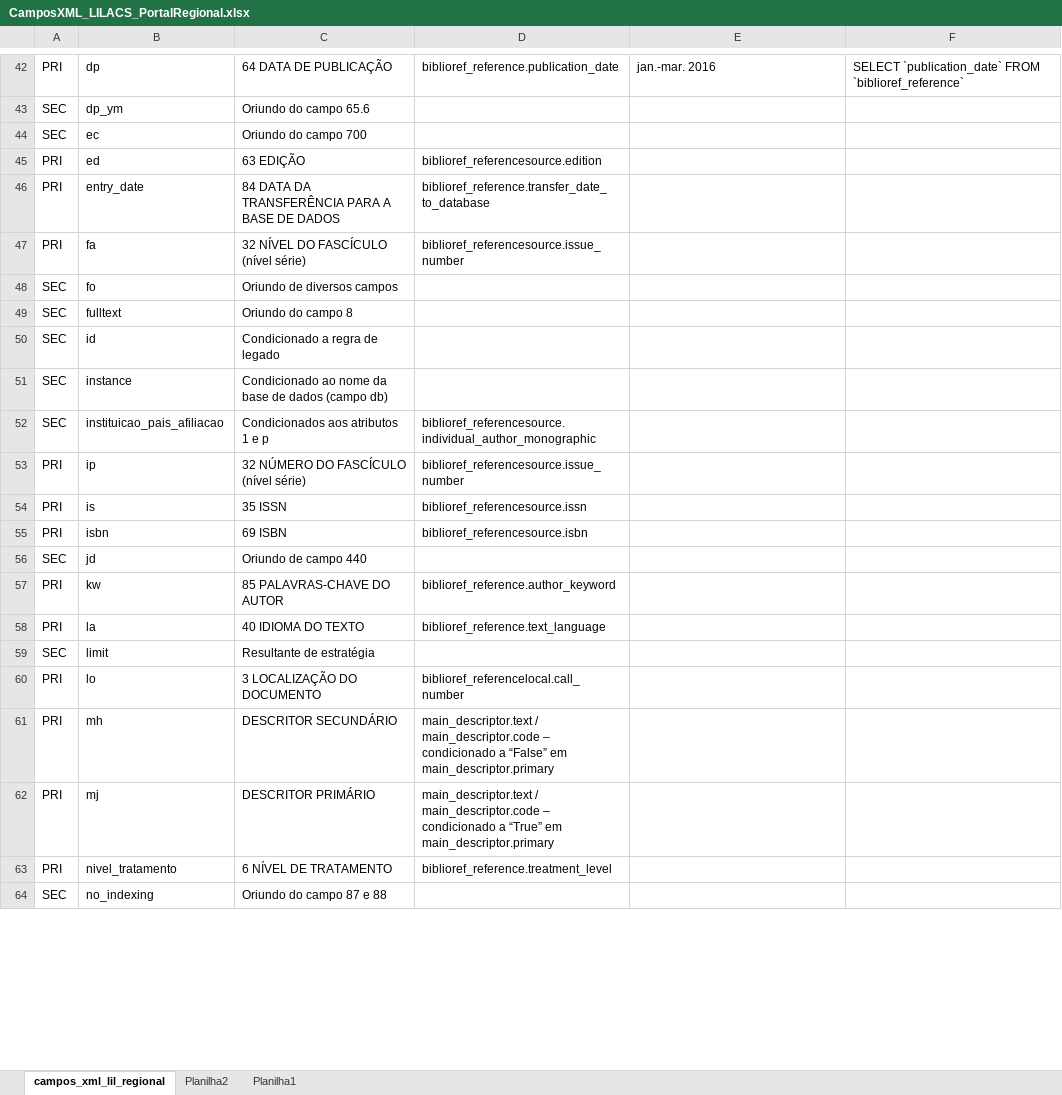
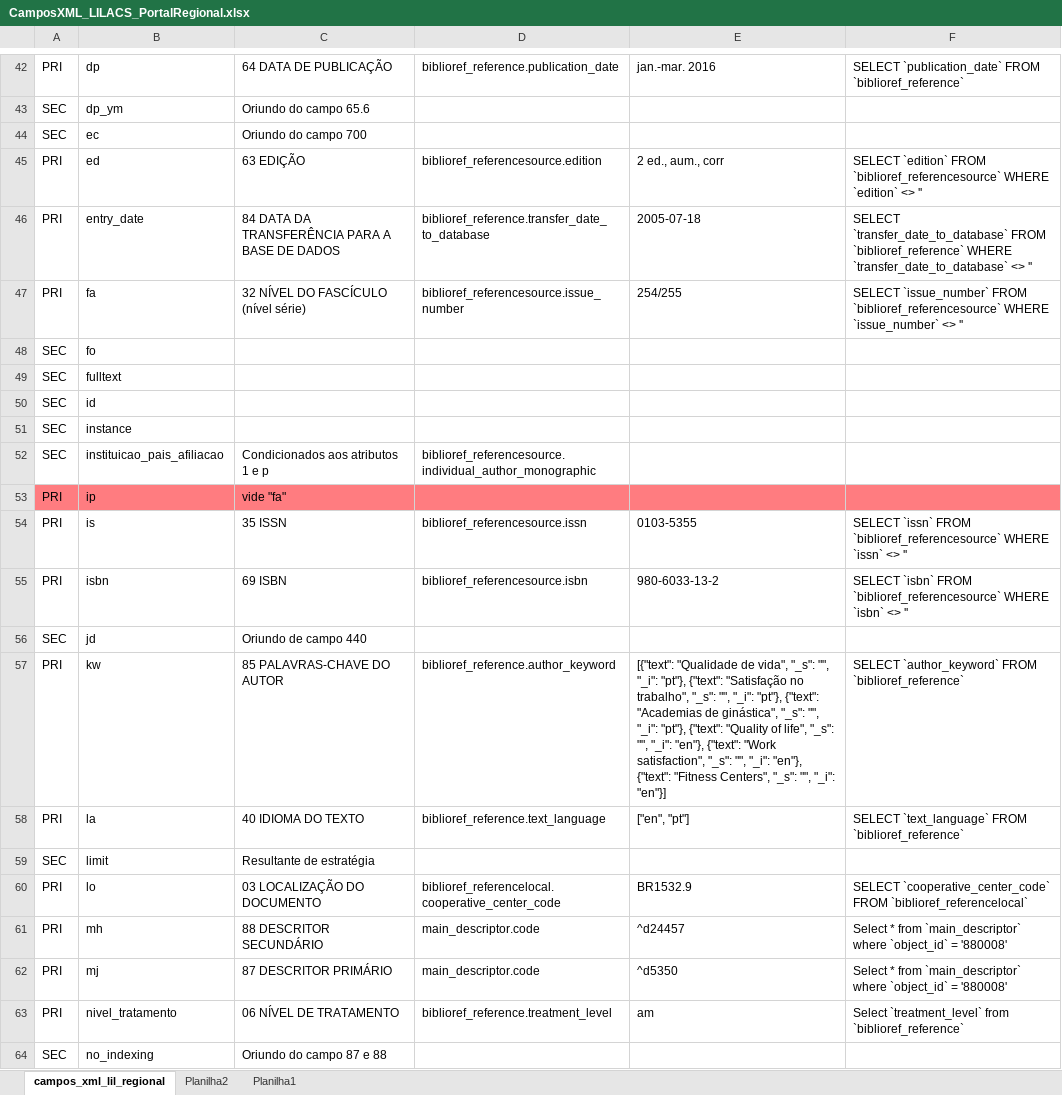
Before and after one commit to bireme/data-governance, an Excel workbook: docs/CamposXML_LILACS_PortalRegional.xlsx, sheet campos_xml_lil_regional, drawn as a sheet; only a part is shown, gaps mark what is left out; values as stored, in another font and other column widths than the file's, no borders; conditional formats not drawn; removed rows and columns are numbered as before the commit, all else as after; the diff covers the shown part only; the diff names each change by its address in the sheet, - before the commit and + after, or states it on an @@ line.

Commit message:
Add files via upload

```diff
--- a/docs/CamposXML_LILACS_PortalRegional.xlsx (sheet campos_xml_lil_regional)
+++ b/docs/CamposXML_LILACS_PortalRegional.xlsx (sheet campos_xml_lil_regional)
-E45: (empty)
+E45: 2 ed., aum., corr
-F45: (empty)
+F45: SELECT `edition` FROM `biblioref_referencesource` WHERE `edition` <> ''
-E46: (empty)
+E46: 2005-07-18
-F46: (empty)
+F46: SELECT `transfer_date_to_database` FROM `biblioref_reference` WHERE `transfer_date_to_database` <> ''
-E47: (empty)
+E47: 254/255
-F47: (empty)
+F47: SELECT `issue_number` FROM `biblioref_referencesource` WHERE `issue_number` <> ''
-C48: Oriundo de diversos campos
+C48: (empty)
-C49: Oriundo do campo 8
+C49: (empty)
-C50: Condicionado a regra de legado
+C50: (empty)
-C51: Condicionado ao nome da base de dados (campo db)
+C51: (empty)
-A53:F53 fill: none
+A53:F53 fill: #FF7C80
-C53: 32 NÚMERO DO FASCÍCULO (nível série)
+C53: vide "fa"
-D53: biblioref_referencesource.issue_number
+D53: (empty)
-E54: (empty)
+E54: 0103-5355
-F54: (empty)
+F54: SELECT `issn` FROM `biblioref_referencesource` WHERE `issn` <> ''
-E55: (empty)
+E55: 980-6033-13-2
-F55: (empty)
+F55: SELECT `isbn` FROM `biblioref_referencesource` WHERE `isbn` <> ''
-E57: (empty)
+E57: [{"text": "Qualidade de vida", "_s": "", "_i": "pt"}, {"text": "Satisfação no trabalho", "_s": "", "_i": "pt"}, {"text": "Academias de ginástica", "_s": "", "_i": "pt"}, {"text": "Quality of life", "_s": "", "_i": "en"}, {"text": "Work satisfaction", "_s": "", "_i": "en"}, {"text": "Fitness Centers", "_s": "", "_i": "en"}]
-F57: (empty)
+F57: SELECT `author_keyword` FROM `biblioref_reference`
-E58: (empty)
+E58: ["en", "pt"]
-F58: (empty)
+F58: SELECT `text_language` FROM `biblioref_reference`
-C60: 3 LOCALIZAÇÃO DO DOCUMENTO
+C60: 03 LOCALIZAÇÃO DO DOCUMENTO
-D60: biblioref_referencelocal.call_number
+D60: biblioref_referencelocal.cooperative_center_code
-E60: (empty)
+E60: BR1532.9
-F60: (empty)
+F60: SELECT `cooperative_center_code` FROM `biblioref_referencelocal`
-row 61: PRI | mh | DESCRITOR SECUNDÁRIO | main_descriptor.text / main_descriptor.code – condicionado a “False” em main_descriptor.primary
-row 62: PRI | mj | DESCRITOR PRIMÁRIO | main_descriptor.text / main_descriptor.code – condicionado a “True” em main_descriptor.primary
+row 61: PRI | mh | 88 DESCRITOR SECUNDÁRIO | main_descriptor.code | ^d24457 | Select * from `main_descriptor` where `object_id` = '880008'
+row 62: PRI | mj | 87 DESCRITOR PRIMÁRIO | main_descriptor.code | ^d5350 | Select * from `main_descriptor` where `object_id` = '880008'
-C63: 6 NÍVEL DE TRATAMENTO
+C63: 06 NÍVEL DE TRATAMENTO
-E63: (empty)
+E63: am
-F63: (empty)
+F63: Select `treatment_level` from `biblioref_reference`
```
Also changed, not shown: 10 added rows, 4 removed rows and 29 edited cells elsewhere in this sheet.
